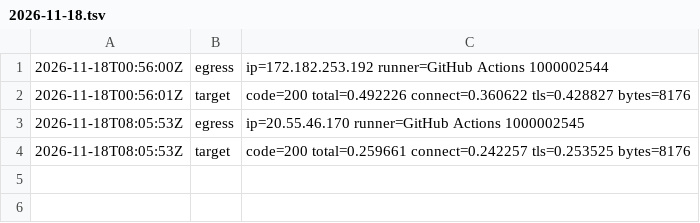
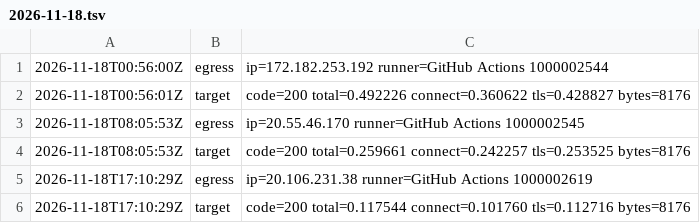
Before and after one commit to BenLangmead/snaptron-uptime-probe, a TSV file: results/2026-11-18.tsv, drawn as a sheet; the diff names each change by its address in the sheet, - before the commit and + after, or states it on an @@ line.

Commit message:
probe 2026-11-18T17:10:29Z

```diff
--- a/results/2026-11-18.tsv
+++ b/results/2026-11-18.tsv
+row 5: 2026-11-18T17:10:29Z | egress | ip=20.106.231.38 runner=GitHub Actions 1000002619
+row 6: 2026-11-18T17:10:29Z | target | code=200 total=0.117544 connect=0.101760 tls=0.112716 bytes=8176
```
